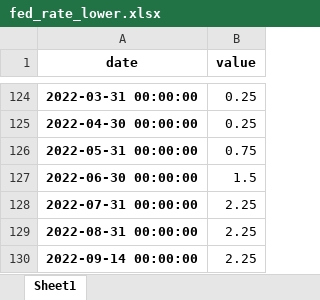
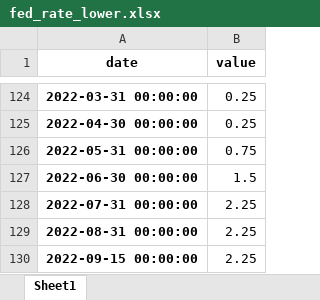
Before and after one commit to pportocarrero/Macrofinancial-dashboard, an Excel workbook: mercados/fed_rate_lower.xlsx, sheet Sheet1, drawn as a sheet; only a part is shown, gaps mark what is left out; values as stored, in another font and other column widths than the file's, no borders; the diff names each change by its address in the sheet, - before the commit and + after, or states it on an @@ line.

```diff
--- a/mercados/fed_rate_lower.xlsx (sheet Sheet1)
+++ b/mercados/fed_rate_lower.xlsx (sheet Sheet1)
-A130 (date): 2022-09-14 00:00:00
+A130 (date): 2022-09-15 00:00:00
```
Also changed, not shown: mercados/embig_chile.xlsx, mercados/embig_em.xlsx, 44 other files.
